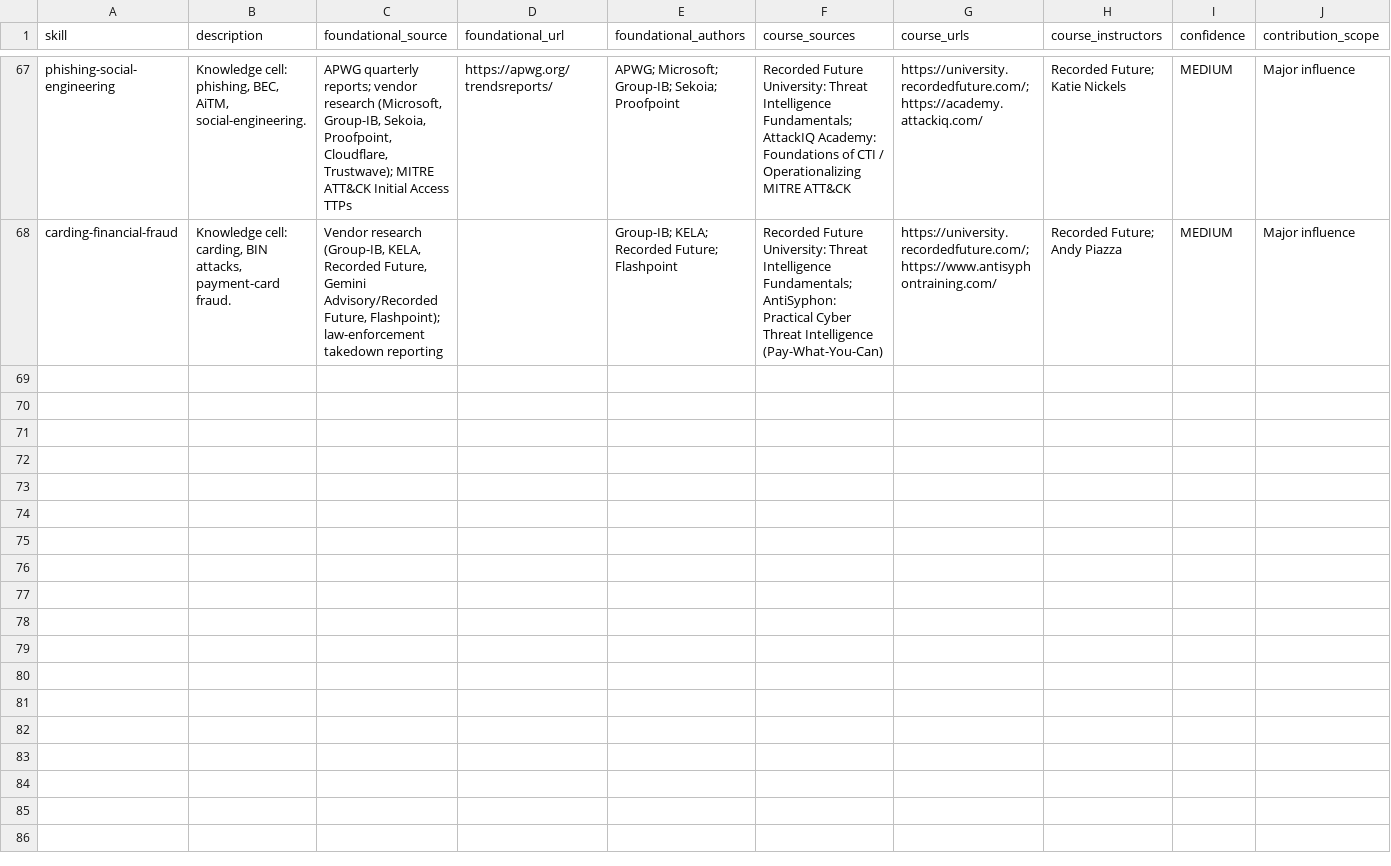
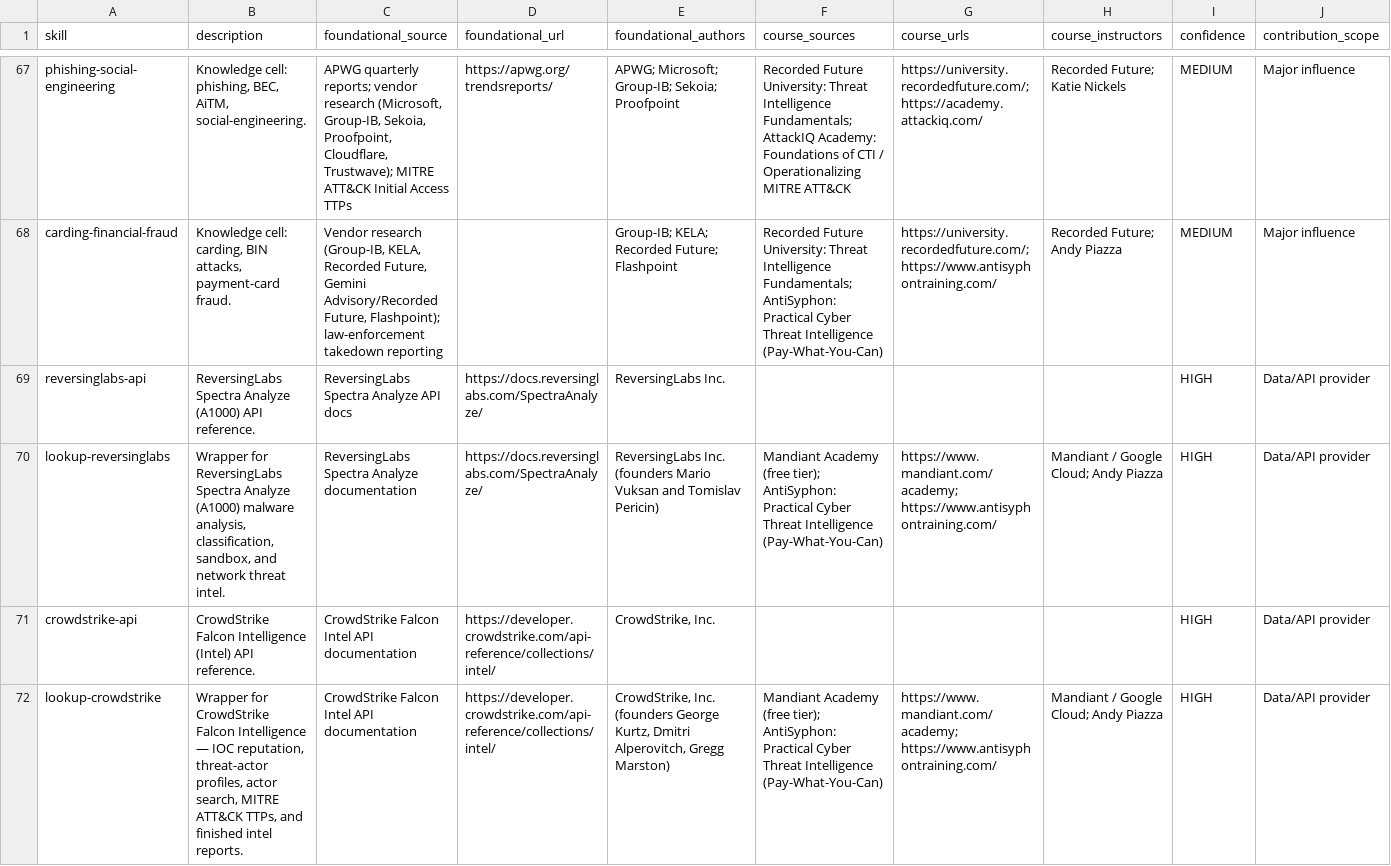
Before and after one commit to Liberty91LTD/cti-skills, a CSV file: CREDITS.csv, drawn as a sheet; only a part is shown, gaps mark what is left out; rows hold the shown columns only; the diff names each change by its address in the sheet, - before the commit and + after, or states it on an @@ line.

Commit message:
Add CrowdStrike Falcon Intelligence lookup skill (lookup-crowdstrike)
Wraps the CrowdStrike Falcon Intel API via the official crowdstrike-falconpy
SDK. Unlike the IOC-reputation lookups, it spans two use cases: indicator
reputation (ip/domain/hash/url) and finished/actor intelligence — actor
profiles, actor search by origin/target, MITRE ATT&CK TTPs, and intel reports.

New:
- tools/clis/crowdstrike.py — FalconPy CLI (self-bootstrapping venv, OAuth2
  client-credentials) with subcommands: indicator (single-value lookup),
  indicators (browse/sweep the feed — latest malicious IOCs by
  confidence/type/actor/malware/recency), actor, actors, reports, ttps.
  All support --dry-run and --base-url.
- skills/lookup-crowdstrike/SKILL.md — lookup skill (Admiralty A2).
- skills/crowdstrike-api/SKILL.md — non-invokable API reference + FQL primer.
- tools/integrations/crowdstrike.md — auth/setup, cloud regions, scopes.
- .env.example — example env file covering every supported integration.

Wiring (comprehensive):
- IOC path: cti-orchestrator catalog, all four *-investigation skills,
  ioc-enrichment-workflow (+ feed-seeding note), malware-analysis,
  indicator-pivoting, REGISTRY.
- Actor path: threat-actor-profiling + a "Live enrichment" section in each
  regional espionage cell (iran/russia/china/dprk).
- setup.sh (env vars/flags/verify), cti-setup, README, CREDITS.md/.csv,
  VERSIONS (1.9.0), marketplace.json (1.9.0 + keywords), .gitignore (.env).

Validated live against a US-2 Falcon Intel tenant. Three bugs the live run
surfaced are fixed: actors sort defaulted to the non-sortable `name` field
(silently returned zero); --origin used country names instead of the ISO
country-code slugs CrowdStrike expects (russia -> ru); and ttps resolved the
most-recently-active name match instead of the named actor. The indicators
endpoint requires the Indicators (Falcon Intelligence): Read scope — the CLI
path and dry-runs are verified; the live fetch returns a clean 403 until that
scope is granted. Also excluded .venv-* dirs from the integration audit
(FalconPy source tripped false unknown-lookup-ref FAILs).

```diff
--- a/CREDITS.csv
+++ b/CREDITS.csv
+row 69: reversinglabs-api | ReversingLabs Spectra Analyze (A1000) API reference. | ReversingLabs Spectra Analyze API docs | https://docs.reversinglabs.com/SpectraAnalyze/ | ReversingLabs Inc. |  |  |  | HIGH | Data/API provider
+row 70: lookup-reversinglabs | Wrapper for ReversingLabs Spectra Analyze (A1000) malware analysis, classification, sandbox, and network threat intel. | ReversingLabs Spectra Analyze documentation | https://docs.reversinglabs.com/SpectraAnalyze/ | ReversingLabs Inc. (founders Mario Vuksan and Tomislav Pericin) | Mandiant Academy (free tier); AntiSyphon: Practical Cyber Threat Intelligence (Pay-What-You-Can) | https://www.mandiant.com/academy; https://www.antisyphontraining.com/ | Mandiant / Google Cloud; Andy Piazza | HIGH | Data/API provider
+row 71: crowdstrike-api | CrowdStrike Falcon Intelligence (Intel) API reference. | CrowdStrike Falcon Intel API documentation | https://developer.crowdstrike.com/api-reference/collections/intel/ | CrowdStrike, Inc. |  |  |  | HIGH | Data/API provider
+row 72: lookup-crowdstrike | Wrapper for CrowdStrike Falcon Intelligence — IOC reputation, threat-actor profiles, actor search, MITRE ATT&CK TTPs, and finished intel reports. | CrowdStrike Falcon Intel API documentation | https://developer.crowdstrike.com/api-reference/collections/intel/ | CrowdStrike, Inc. (founders George Kurtz, Dmitri Alperovitch, Gregg Marston) | Mandiant Academy (free tier); AntiSyphon: Practical Cyber Threat Intelligence (Pay-What-You-Can) | https://www.mandiant.com/academy; https://www.antisyphontraining.com/ | Mandiant / Google Cloud; Andy Piazza | HIGH | Data/API provider
```
Also changed, not shown: 27 other files.
